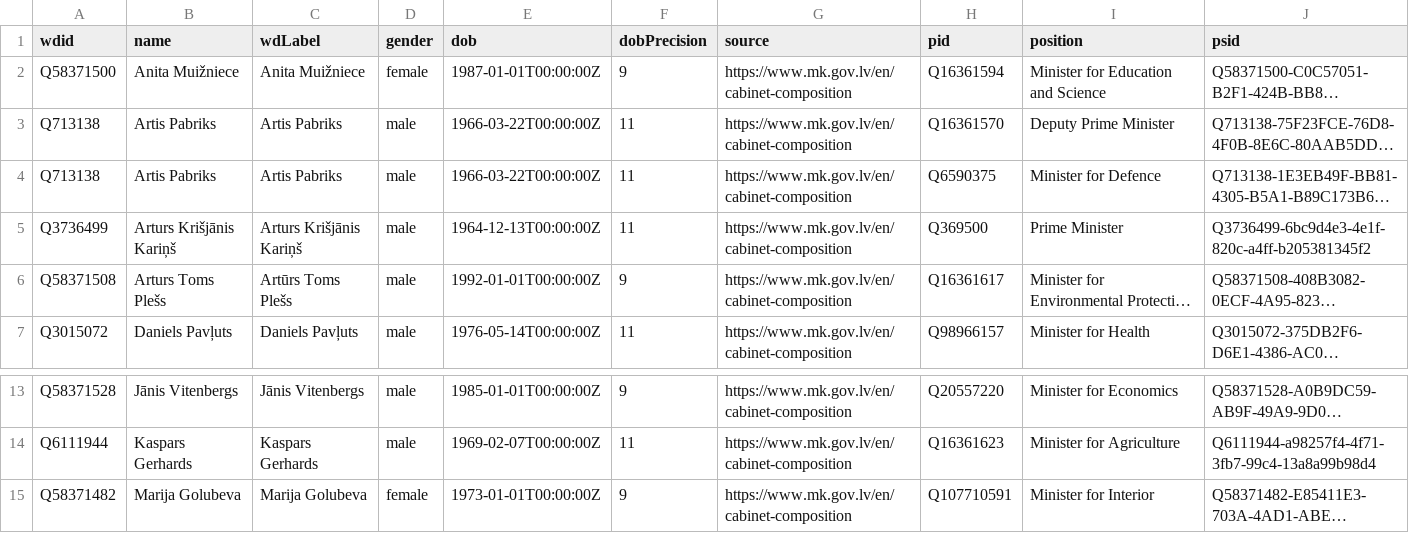
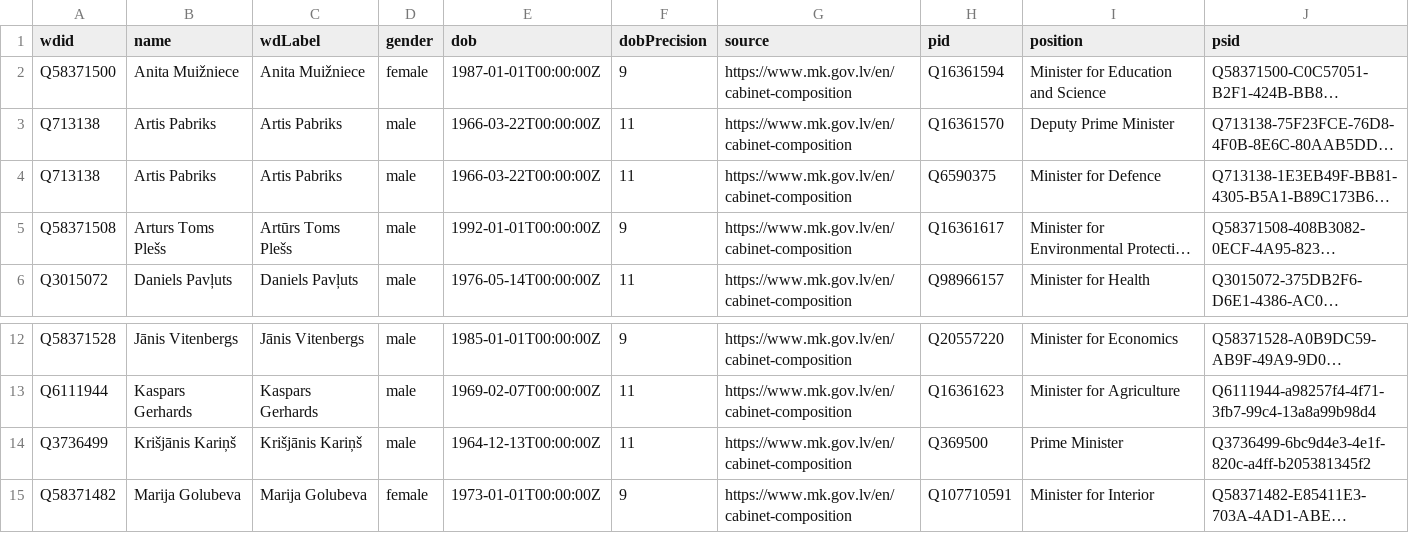
Before and after one commit to every-politician-scrapers/latvia-cabinet, a CSV file: data/wikidata.csv, drawn as a sheet; only a part is shown, gaps mark what is left out; long unchanged cells end in …; removed rows and columns are numbered as before the commit, all else as after; the diff names each change by its address in the sheet, - before the commit and + after, or states it on an @@ line.

```diff
--- a/data/wikidata.csv
+++ b/data/wikidata.csv
-row 5: Q3736499 | Arturs Krišjānis Kariņš | Arturs Krišjānis Kariņš | male | 1964-12-13T00:00:00Z | 11 | https://www.mk.gov.lv/en/cabinet-composition | Q369500 | Prime Minister | Q3736499-6bc9d4e3-4e1f-820c-a4ff-b205381345f2
+row 14: Q3736499 | Krišjānis Kariņš | Krišjānis Kariņš | male | 1964-12-13T00:00:00Z | 11 | https://www.mk.gov.lv/en/cabinet-composition | Q369500 | Prime Minister | Q3736499-6bc9d4e3-4e1f-820c-a4ff-b205381345f2
```
Also changed, not shown: data/official.csv.
